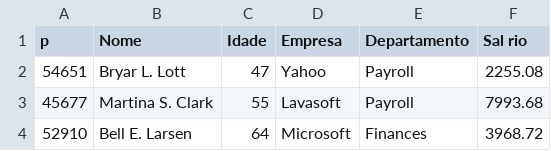
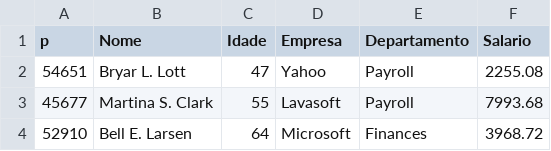
Before and after one commit to lucas-oliveirah17/Desempenho-AVL-Rubro-Negra, a CSV file: massaDados.csv, drawn as a sheet; only a part is shown; the diff names each change by its address in the sheet, - before the commit and + after, or states it on an @@ line.

```diff
--- a/massaDados.csv
+++ b/massaDados.csv
-F1: Sal rio
+F1: Salario
```
Also changed, not shown: 13 other files.
